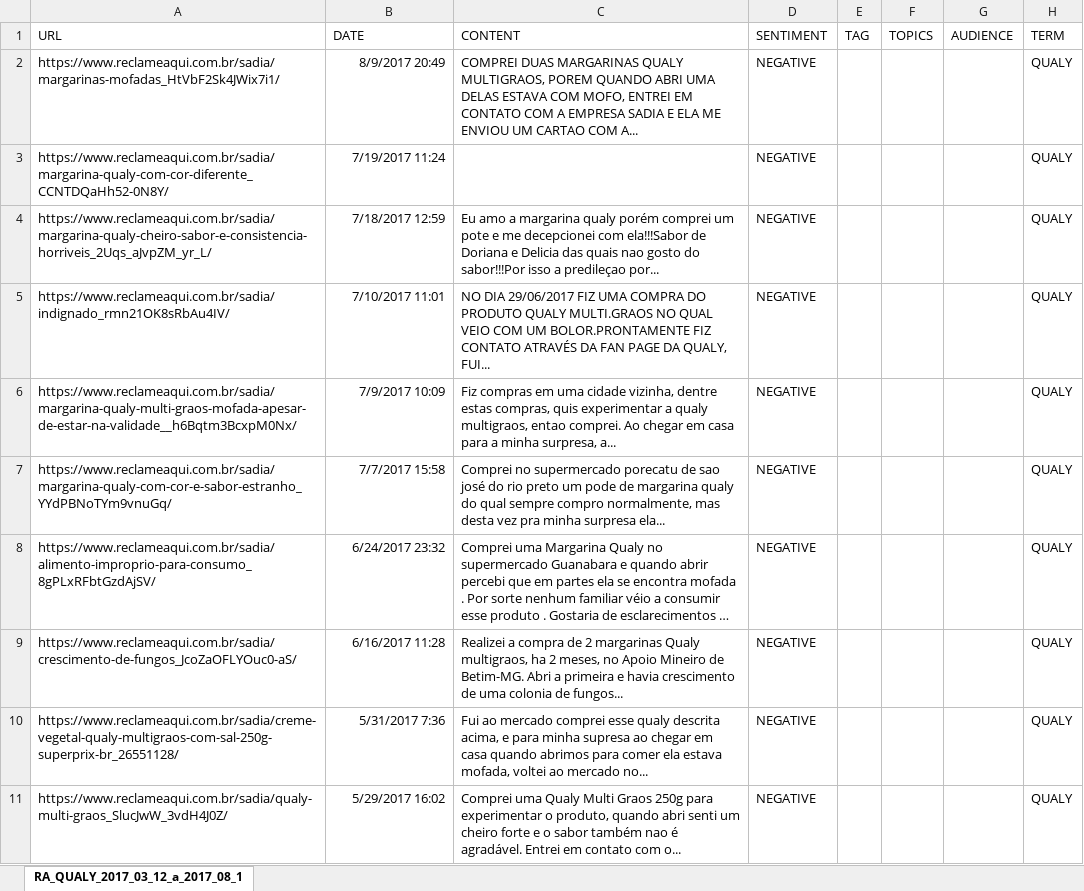
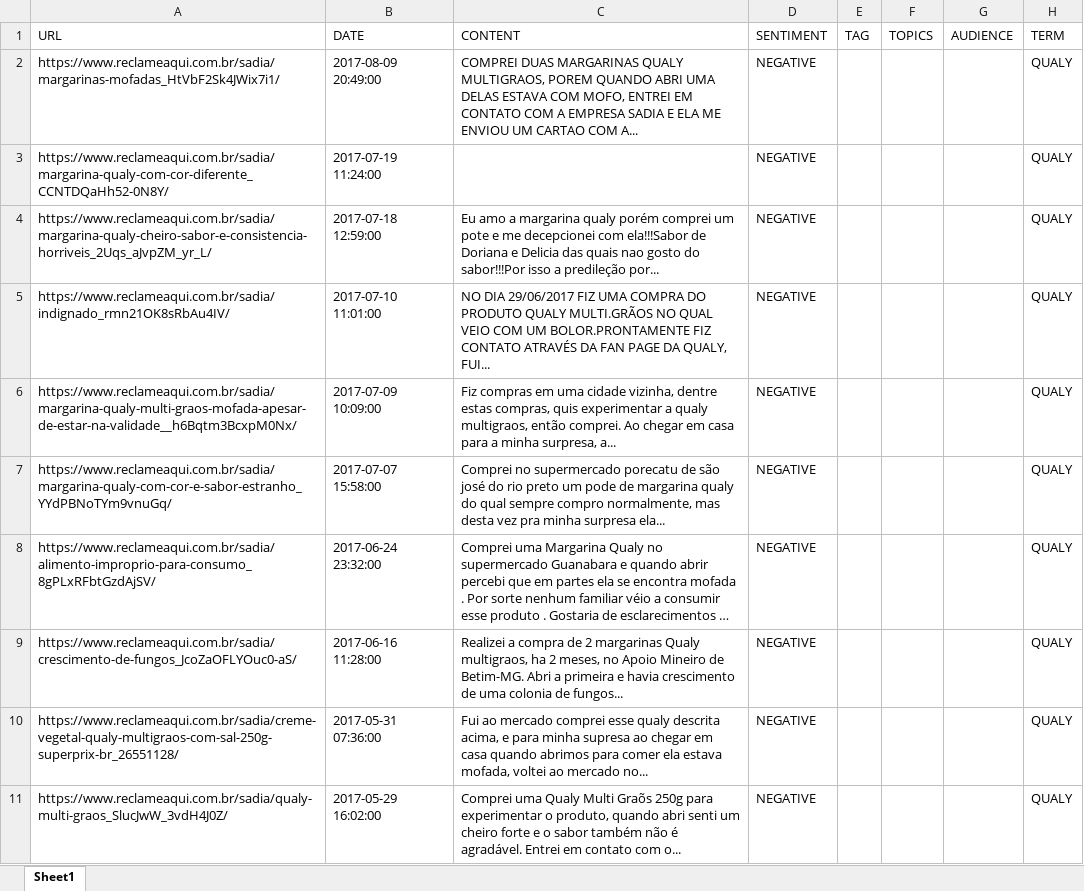
Before and after one commit to raulossada/KaggleStat, an Excel workbook: RA_QUALY_2017_03_12_a_2017_08_13.xlsx, sheet Sheet1, drawn as a sheet; only a part is shown; long unchanged cells end in …; values as stored, in another font and other column widths than the file's, no borders; the diff covers the shown part only; the diff names each change by its address in the sheet, - before the commit and + after, or states it on an @@ line.

```diff
--- a/RA_QUALY_2017_03_12_a_2017_08_13.xlsx (sheet Sheet1)
+++ b/RA_QUALY_2017_03_12_a_2017_08_13.xlsx (sheet Sheet1)
-sheet tab: RA_QUALY_2017_03_12_a_2017_08_1
+sheet tab: Sheet1
-B2: 8/9/2017 20:49
+B2: 2017-08-09 20:49:00
-B3: 7/19/2017 11:24
+B3: 2017-07-19 11:24:00
-B4: 7/18/2017 12:59
+B4: 2017-07-18 12:59:00
-C4: …isso a predileçao por...
+C4: …isso a predileção por...
-B5: 7/10/2017 11:01
+B5: 2017-07-10 11:01:00
-C5: …PRODUTO QUALY MULTI.GRAOS NO QUAL…
+C5: …PRODUTO QUALY MULTI.GRÃOS NO QUAL…
-B6: 7/9/2017 10:09
+B6: 2017-07-09 10:09:00
-C6: …qualy multigraos, entao comprei. Ao…
+C6: …qualy multigraos, então comprei. Ao…
-B7: 7/7/2017 15:58
+B7: 2017-07-07 15:58:00
-C7: …porecatu de sao josé do…
+C7: …porecatu de são josé do…
-B8: 6/24/2017 23:32
+B8: 2017-06-24 23:32:00
-B9: 6/16/2017 11:28
+B9: 2017-06-16 11:28:00
-B10: 5/31/2017 7:36
+B10: 2017-05-31 07:36:00
-B11: 5/29/2017 16:02
+B11: 2017-05-29 16:02:00
-C11: …Qualy Multi Graos 250g para experimentar o produto, quando abri senti um cheiro forte e o sabor também nao é agradável.…
+C11: …Qualy Multi Graõs 250g para experimentar o produto, quando abri senti um cheiro forte e o sabor também não é agradável.…
```
Also changed, not shown: 36 edited cells elsewhere in this sheet, 2 other files.
